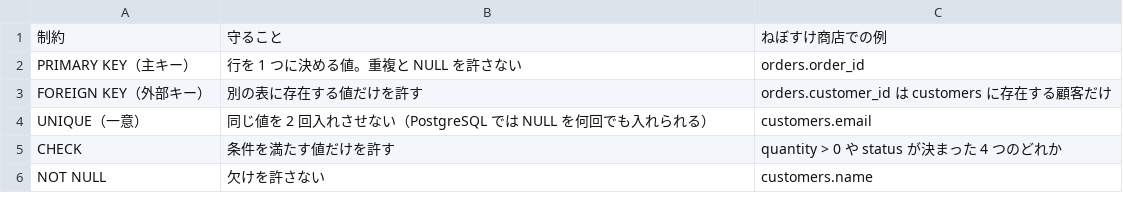
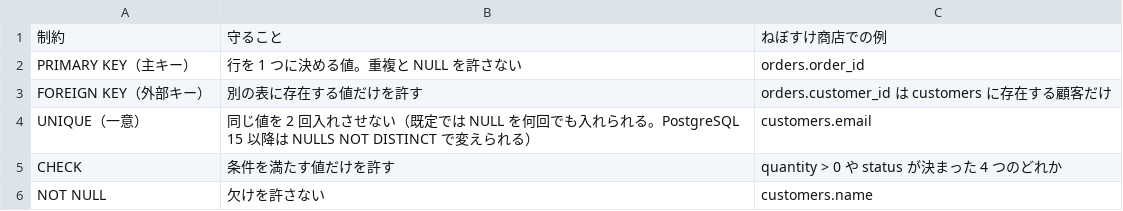
Before and after one commit to nebourocket/data-engineering-book, a CSV file: data/tables/b07-constraints.csv, drawn as a sheet.

```diff
--- a/data/tables/b07-constraints.csv
+++ b/data/tables/b07-constraints.csv
@@ -3,3 +3,3 @@ PRIMARY KEY（主キー）,行を 1 つに決める値。重複と NULL を許
 FOREIGN KEY（外部キー）,別の表に存在する値だけを許す,orders.customer_id は customers に存在する顧客だけ
-UNIQUE（一意）,同じ値を 2 回入れさせない（PostgreSQL では NULL を何回でも入れられる）,customers.email
+UNIQUE（一意）,同じ値を 2 回入れさせない（既定では NULL を何回でも入れられる。PostgreSQL 15 以降は NULLS NOT DISTINCT で変えられる）,customers.email
 CHECK,条件を満たす値だけを許す,quantity > 0 や status が決まった 4 つのどれか
```
Also changed, not shown: data/tables/b07-read-rules.csv, 15 other files.
